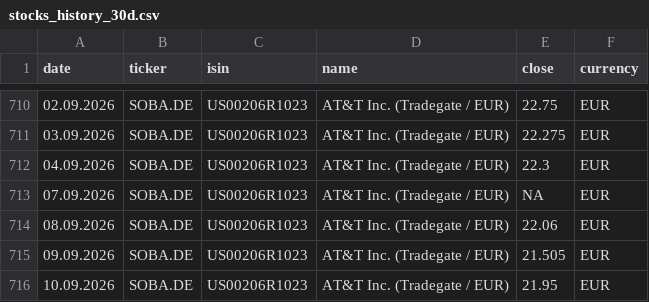
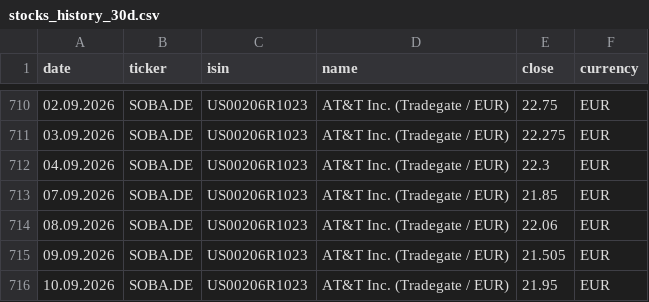
Before and after one commit to RadimTol/Akcie, a CSV file: stocks_history_30d.csv, drawn as a sheet; only a part is shown, gaps mark what is left out; the diff covers the shown part only.

```diff
--- a/stocks_history_30d.csv
+++ b/stocks_history_30d.csv
@@ -712,3 +712,3 @@
 "04.09.2026","SOBA.DE","US00206R1023","AT&T Inc. (Tradegate / EUR)",22.3,"EUR"
-"07.09.2026","SOBA.DE","US00206R1023","AT&T Inc. (Tradegate / EUR)",NA,"EUR"
+"07.09.2026","SOBA.DE","US00206R1023","AT&T Inc. (Tradegate / EUR)",21.85,"EUR"
 "08.09.2026","SOBA.DE","US00206R1023","AT&T Inc. (Tradegate / EUR)",22.06,"EUR"
```
Also changed, not shown: 5 edited cells elsewhere in this file, stocks.csv.
